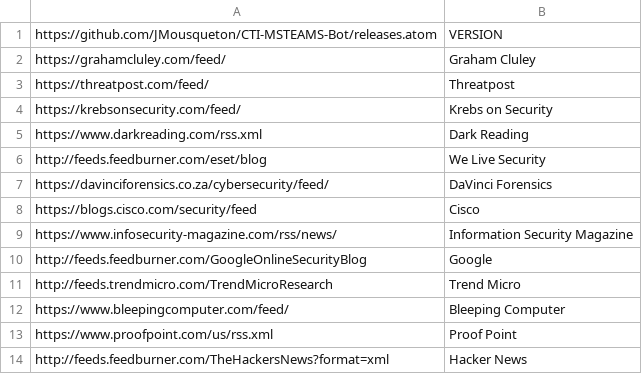
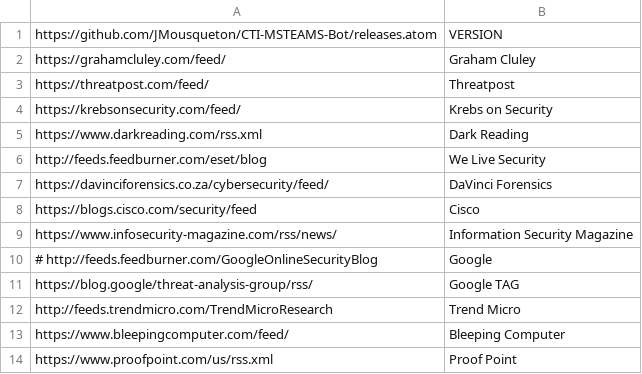
Before and after one commit to JMousqueton/CTI-MSTeams-Bot, a CSV file: Feed.csv, drawn as a sheet; only a part is shown; the shorter side is filled out with more unchanged rows.

Commit message:
Add Google TAG feed

```diff
--- a/Feed.csv
+++ b/Feed.csv
@@ -9,3 +9,4 @@ https://blogs.cisco.com/security/feed,Cisco
 https://www.infosecurity-magazine.com/rss/news/,Information Security Magazine
-http://feeds.feedburner.com/GoogleOnlineSecurityBlog,Google
+# http://feeds.feedburner.com/GoogleOnlineSecurityBlog,Google
+https://blog.google/threat-analysis-group/rss/,Google TAG
 http://feeds.trendmicro.com/TrendMicroResearch,Trend Micro
```
Also changed, not shown: 2 other files.
